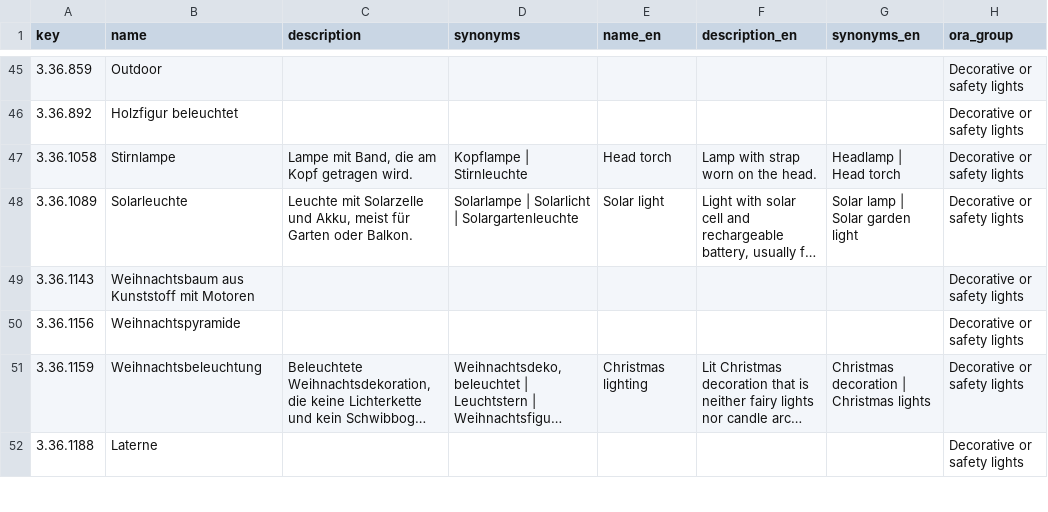
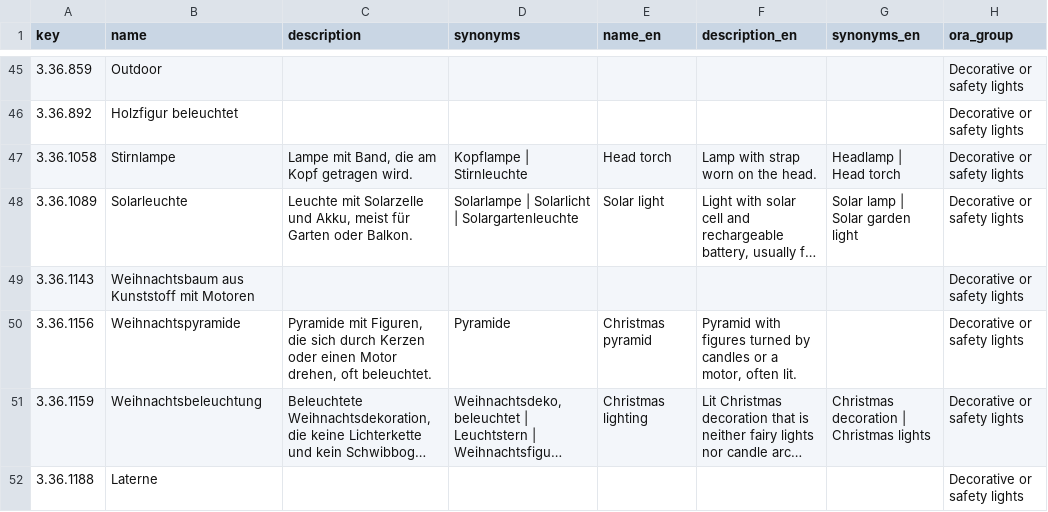
Before and after one commit to makerspace-gt/MANUEL, a TSV file: katalog/kategorien.tsv, drawn as a sheet; only a part is shown, gaps mark what is left out; long unchanged cells end in …; the diff covers the shown part only; the diff names each change by its address in the sheet, - before the commit and + after, or states it on an @@ line.

```diff
--- a/katalog/kategorien.tsv
+++ b/katalog/kategorien.tsv
-C50 (description): (empty)
+C50 (description): Pyramide mit Figuren, die sich durch Kerzen oder einen Motor drehen, oft beleuchtet.
-D50 (synonyms): (empty)
+D50 (synonyms): Pyramide
-E50 (name_en): (empty)
+E50 (name_en): Christmas pyramid
-F50 (description_en): (empty)
+F50 (description_en): Pyramid with figures turned by candles or a motor, often lit.
```
Also changed, not shown: 2 added rows, 2 removed rows and 85 edited cells elsewhere in this file, eval/categorizer/abc.tsv.
